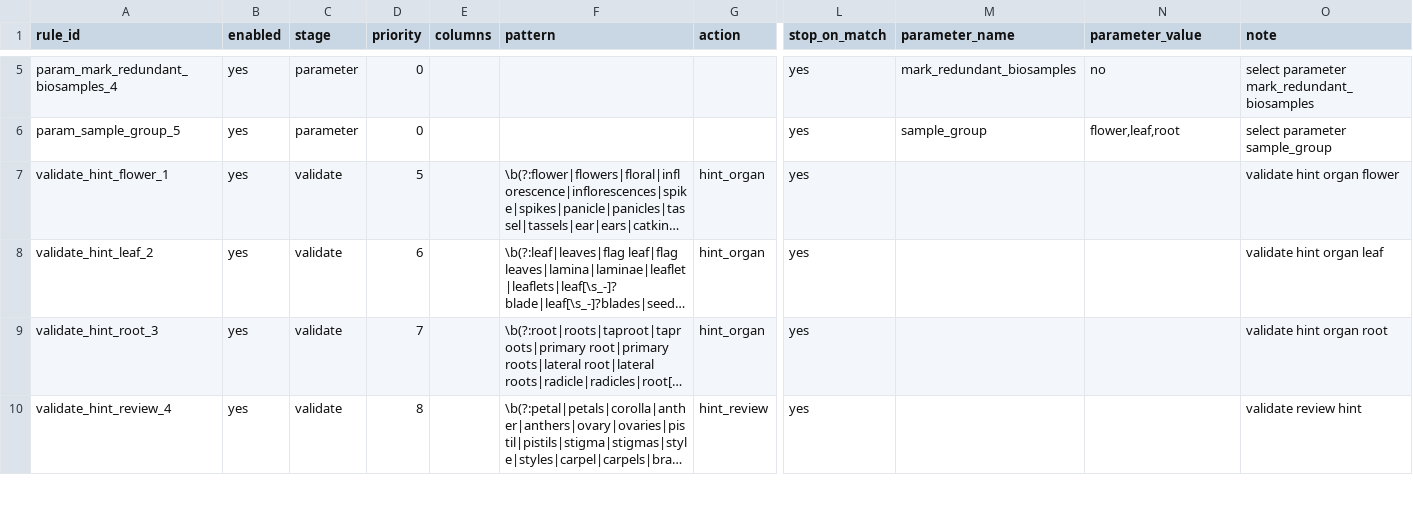
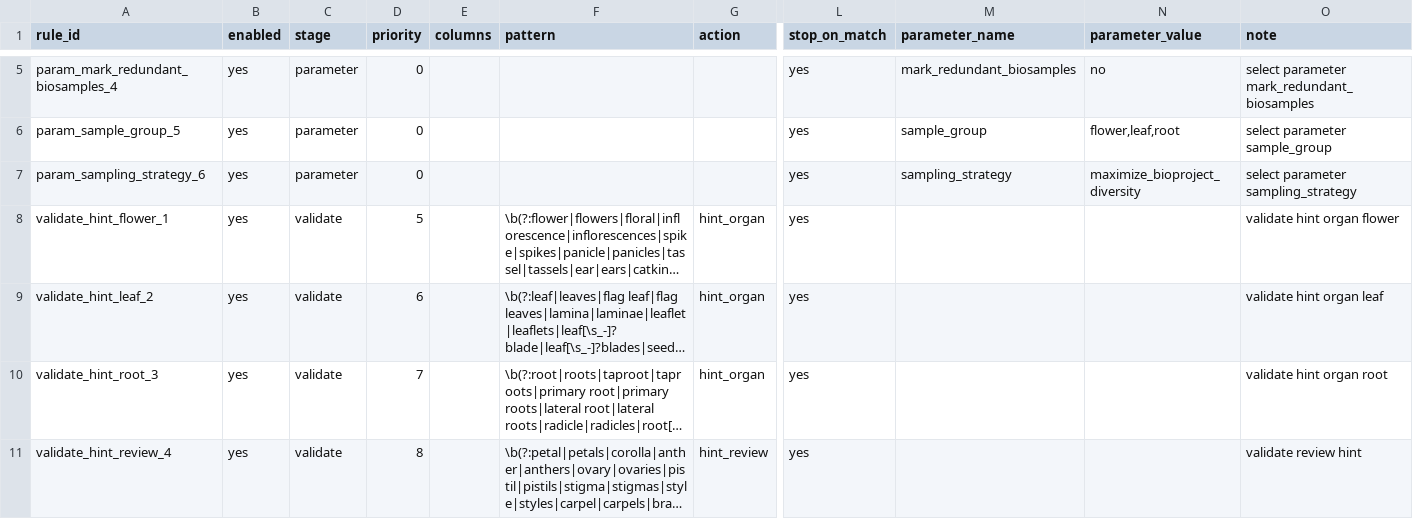
Before and after one commit to kfuku52/amalgkit, a TSV file: amalgkit/select_rule_sets/base/select_rules.tsv, drawn as a sheet; only a part is shown, gaps mark what is left out; long unchanged cells end in …; rows hold the shown columns only; the diff names each change by its address in the sheet, - before the commit and + after, or states it on an @@ line.

Commit message:
Add select sampling strategy parameter

```diff
--- a/amalgkit/select_rule_sets/base/select_rules.tsv
+++ b/amalgkit/select_rule_sets/base/select_rules.tsv
+row 7: param_sampling_strategy_6 | yes | parameter | 0 |  |  |  | yes | sampling_strategy | maximize_bioproject_diversity | select parameter sampling_strategy
```
Also changed, not shown: amalgkit/select_rule_sets/plantae/select_rules.tsv, amalgkit/select_rule_sets/vertebrate/select_rules.tsv, 4 other files.
